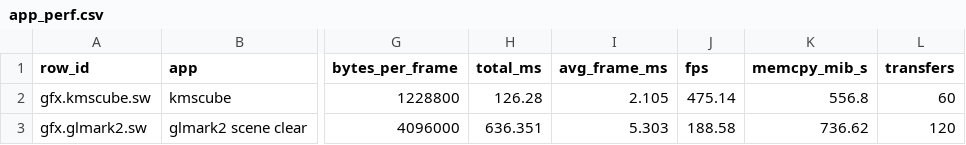
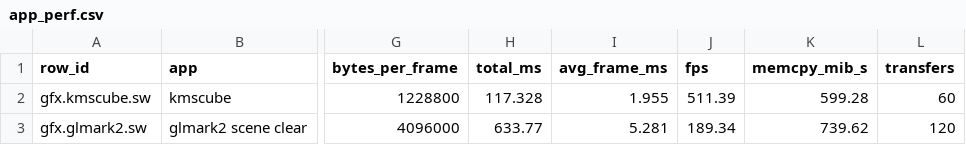
Before and after one commit to vm-final-project/virtio-gpu, a CSV file: results/app_perf.csv, drawn as a sheet; only a part is shown, gaps mark what is left out; the diff names each change by its address in the sheet, - before the commit and + after, or states it on an @@ line.

```diff
--- a/results/app_perf.csv
+++ b/results/app_perf.csv
-H2 (total_ms): 126.28
+H2 (total_ms): 117.328
-I2 (avg_frame_ms): 2.105
+I2 (avg_frame_ms): 1.955
-J2 (fps): 475.14
+J2 (fps): 511.39
-K2 (memcpy_mib_s): 556.8
+K2 (memcpy_mib_s): 599.28
-H3 (total_ms): 636.351
+H3 (total_ms): 633.77
-I3 (avg_frame_ms): 5.303
+I3 (avg_frame_ms): 5.281
-J3 (fps): 188.58
+J3 (fps): 189.34
-K3 (memcpy_mib_s): 736.62
+K3 (memcpy_mib_s): 739.62
```
Also changed, not shown: results/venus/venus_perf.csv, results/vogue_evaluation_matrix.csv, 34 other files.
